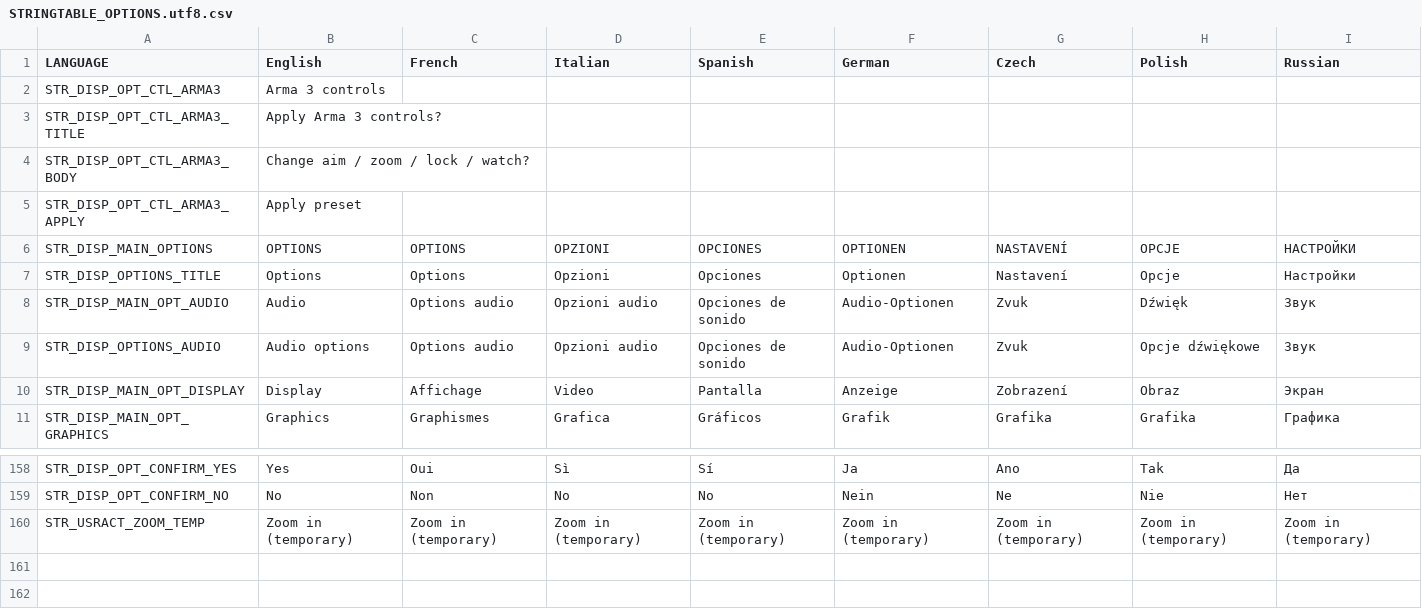
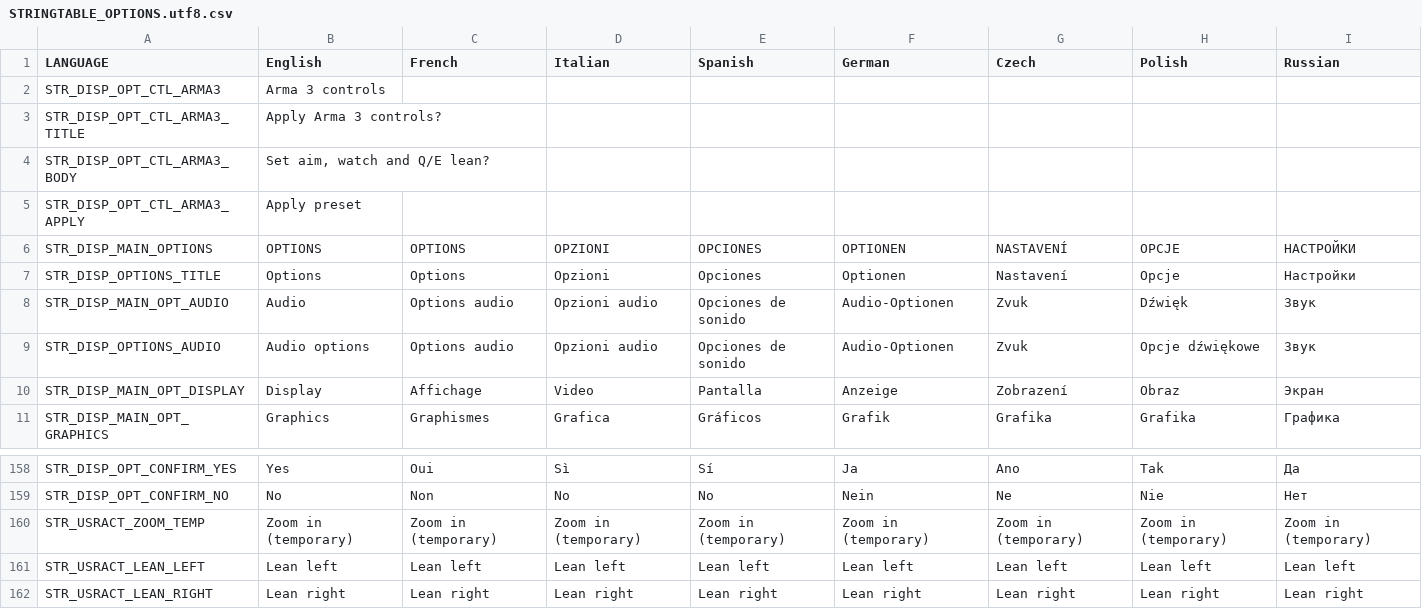
Before and after one commit to GearUnclear/CWR, a CSV file: arma_CWR/thirdparty/classic-ui/STRINGTABLE_OPTIONS.utf8.csv, drawn as a sheet; only a part is shown, gaps mark what is left out.

Commit message:
Add verified single-player Q/E infantry leaning
Implement shared body, camera, weapon and hit geometry with cover clearance and safe firing origins. Preserve held lean across supported stance changes and reset it on gameplay interruptions. Add Classic, LoBo, campaign, focus, cover, stance and rendering regression coverage. Refs #68.

```diff
--- a/arma_CWR/thirdparty/classic-ui/STRINGTABLE_OPTIONS.utf8.csv
+++ b/arma_CWR/thirdparty/classic-ui/STRINGTABLE_OPTIONS.utf8.csv
@@ -3,3 +3,3 @@ STR_DISP_OPT_CTL_ARMA3,Arma 3 controls,,,,,,,
 STR_DISP_OPT_CTL_ARMA3_TITLE,Apply Arma 3 controls?,,,,,,,
-STR_DISP_OPT_CTL_ARMA3_BODY,Change aim / zoom / lock / watch?,,,,,,,
+STR_DISP_OPT_CTL_ARMA3_BODY,"Set aim, watch and Q/E lean?",,,,,,,
 STR_DISP_OPT_CTL_ARMA3_APPLY,Apply preset,,,,,,,
@@ -160 +160,3 @@ STR_DISP_OPT_CONFIRM_NO,No,Non,No,No,Nein,Ne,Nie,Нет
 STR_USRACT_ZOOM_TEMP,Zoom in (temporary),Zoom in (temporary),Zoom in (temporary),Zoom in (temporary),Zoom in (temporary),Zoom in (temporary),Zoom in (temporary),Zoom in (temporary)
+STR_USRACT_LEAN_LEFT,Lean left,Lean left,Lean left,Lean left,Lean left,Lean left,Lean left,Lean left
+STR_USRACT_LEAN_RIGHT,Lean right,Lean right,Lean right,Lean right,Lean right,Lean right,Lean right,Lean right
```
Also changed, not shown: 59 other files.
